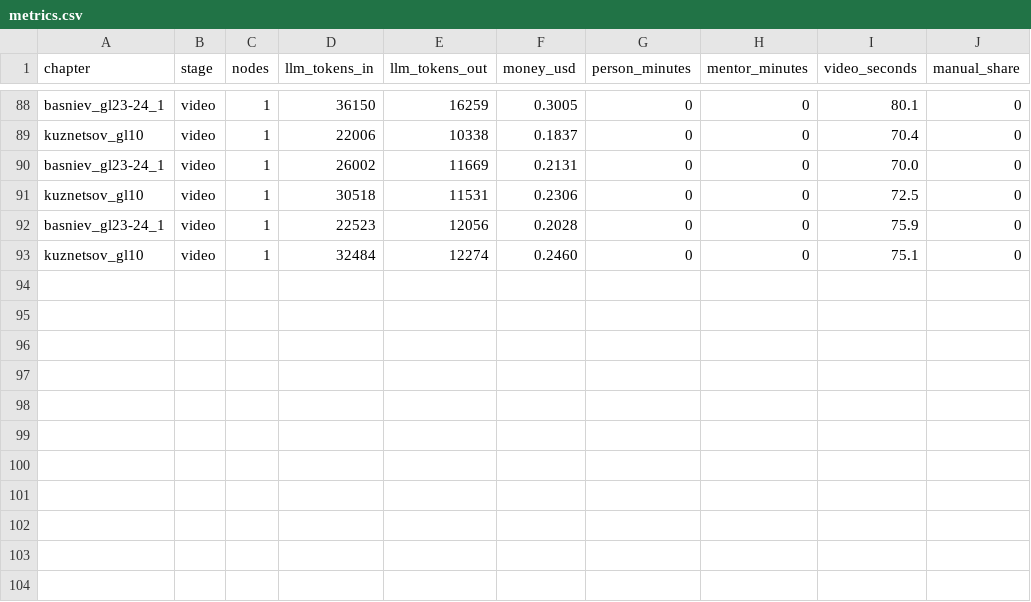
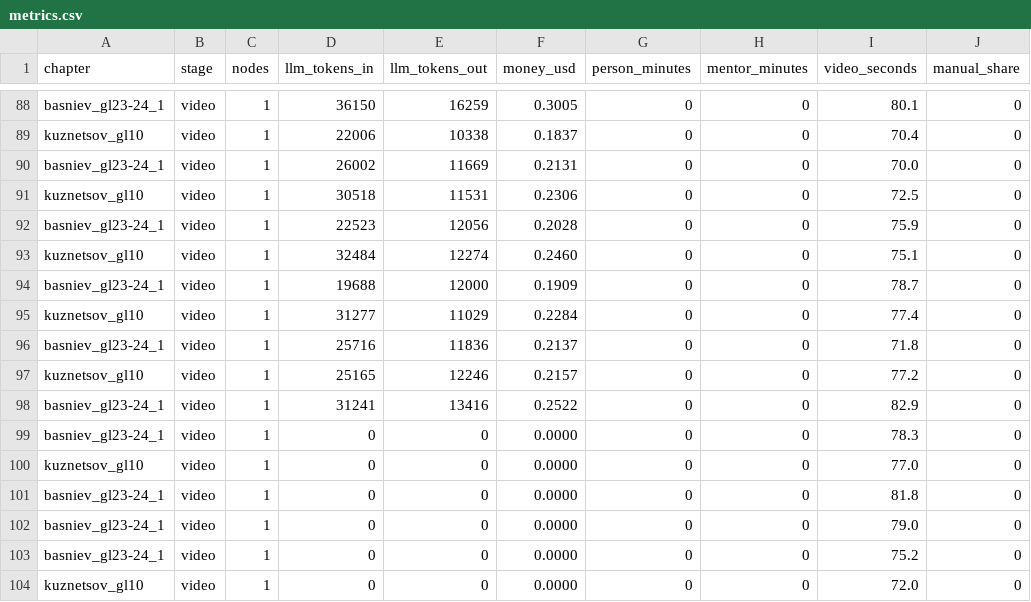
Before and after one commit to NuralyAb/KMG, a CSV file: workspace/metrics.csv, drawn as a sheet; only a part is shown, gaps mark what is left out.

```diff
--- a/workspace/metrics.csv
+++ b/workspace/metrics.csv
@@ -93 +93,12 @@ basniev_gl23-24_1,video,1,22523,12056,0.2028,0,0,75.9,0
 kuznetsov_gl10,video,1,32484,12274,0.2460,0,0,75.1,0
+basniev_gl23-24_1,video,1,19688,12000,0.1909,0,0,78.7,0
+kuznetsov_gl10,video,1,31277,11029,0.2284,0,0,77.4,0
+basniev_gl23-24_1,video,1,25716,11836,0.2137,0,0,71.8,0
+kuznetsov_gl10,video,1,25165,12246,0.2157,0,0,77.2,0
+basniev_gl23-24_1,video,1,31241,13416,0.2522,0,0,82.9,0
+basniev_gl23-24_1,video,1,0,0,0.0000,0,0,78.3,0
+kuznetsov_gl10,video,1,0,0,0.0000,0,0,77.0,0
+basniev_gl23-24_1,video,1,0,0,0.0000,0,0,81.8,0
+basniev_gl23-24_1,video,1,0,0,0.0000,0,0,79.0,0
+basniev_gl23-24_1,video,1,0,0,0.0000,0,0,75.2,0
+kuznetsov_gl10,video,1,0,0,0.0000,0,0,72.0,0
```
Also changed, not shown: manual_edits.csv, 45 other files.
